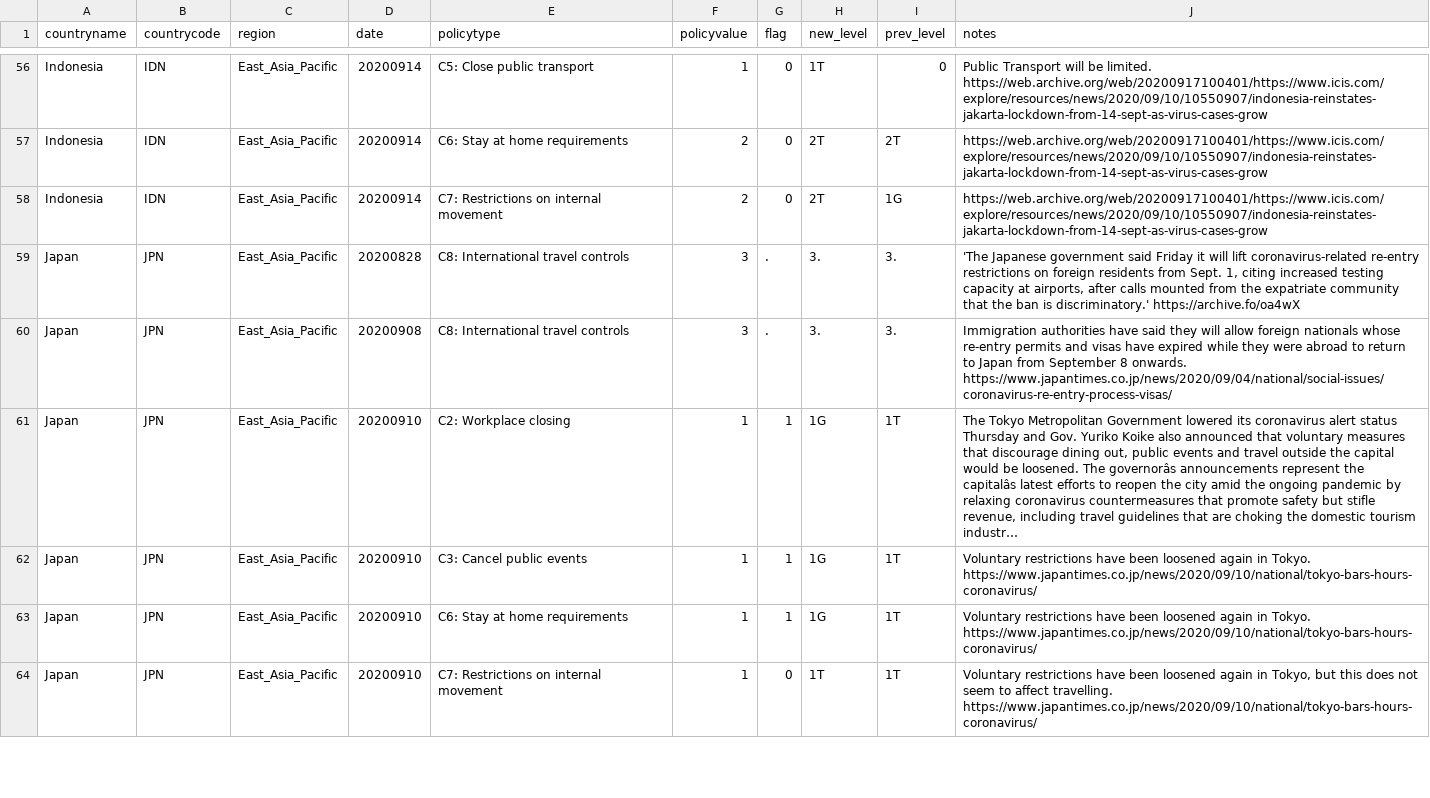
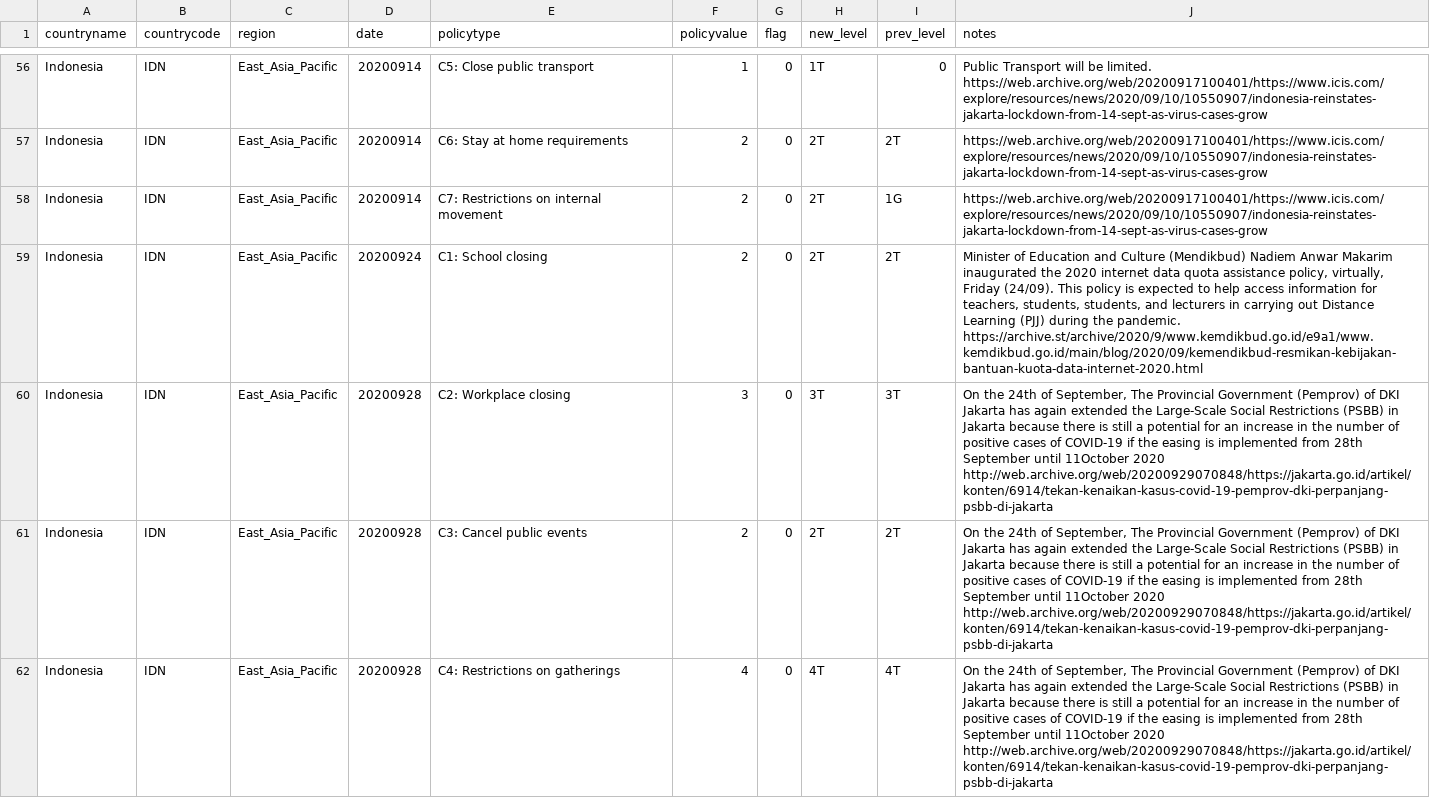
Before and after one commit to OxCGRT/covid-policy-scratchpad, a CSV file: regional_changes/latest_East_Asia_Pacific.csv, drawn as a sheet; only a part is shown, gaps mark what is left out; the shorter side is filled out with more unchanged rows; long unchanged cells end in …; the diff covers the shown part only; the diff names each change by its address in the sheet, - before the commit and + after, or states it on an @@ line.

```diff
--- a/regional_changes/latest_East_Asia_Pacific.csv
+++ b/regional_changes/latest_East_Asia_Pacific.csv
+row 59: Indonesia | IDN | East_Asia_Pacific | 20200924 | C1: School closing | 2 | 0 | 2T | 2T | Minister of Education and Culture (Mendikbud) Nadiem Anwar Makarim inaugurated the 2020 internet data quota assistance policy, virtually, Friday (24/09). This policy is expected to help access information for teachers, students, students, and lecturers in carrying out Distance Learning (PJJ) during the pandemic. https://archive.st/archive/2020/9/www.kemdikbud.go.id/e9a1/www.kemdikbud.go.id/main/blog/2020/09/kemendikbud-resmikan-kebijakan-bantuan-kuota-data-internet-2020.html
+row 60: Indonesia | IDN | East_Asia_Pacific | 20200928 | C2: Workplace closing | 3 | 0 | 3T | 3T | On the 24th of September, The Provincial Government (Pemprov) of DKI Jakarta has again extended the Large-Scale Social Restrictions (PSBB) in Jakarta because there is still a potential for an increase in the number of positive cases of COVID-19 if the easing is implemented from 28th September until 11October 2020 http://web.archive.org/web/20200929070848/https://jakarta.go.id/artikel/konten/6914/tekan-kenaikan-kasus-covid-19-pemprov-dki-perpanjang-psbb-di-jakarta
+row 61: Indonesia | IDN | East_Asia_Pacific | 20200928 | C3: Cancel public events | 2 | 0 | 2T | 2T | On the 24th of September, The Provincial Government (Pemprov) of DKI Jakarta has again extended the Large-Scale Social Restrictions (PSBB) in Jakarta because there is still a potential for an increase in the number of positive cases of COVID-19 if the easing is implemented from 28th September until 11October 2020 http://web.archive.org/web/20200929070848/https://jakarta.go.id/artikel/konten/6914/tekan-kenaikan-kasus-covid-19-pemprov-dki-perpanjang-psbb-di-jakarta
+row 62: Indonesia | IDN | East_Asia_Pacific | 20200928 | C4: Restrictions on gatherings | 4 | 0 | 4T | 4T | On the 24th of September, The Provincial Government (Pemprov) of DKI Jakarta has again extended the Large-Scale Social Restrictions (PSBB) in Jakarta because there is still a potential for an increase in the number of positive cases of COVID-19 if the easing is implemented from 28th September until 11October 2020 http://web.archive.org/web/20200929070848/https://jakarta.go.id/artikel/konten/6914/tekan-kenaikan-kasus-covid-19-pemprov-dki-perpanjang-psbb-di-jakarta
```
Also changed, not shown: 4 added rows, 3 removed rows and 2 edited cells elsewhere in this file, regional_changes/latest_Europe_Central_Asia.csv, regional_changes/latest_Latin_America_Caribbean.csv, 23 other files.
